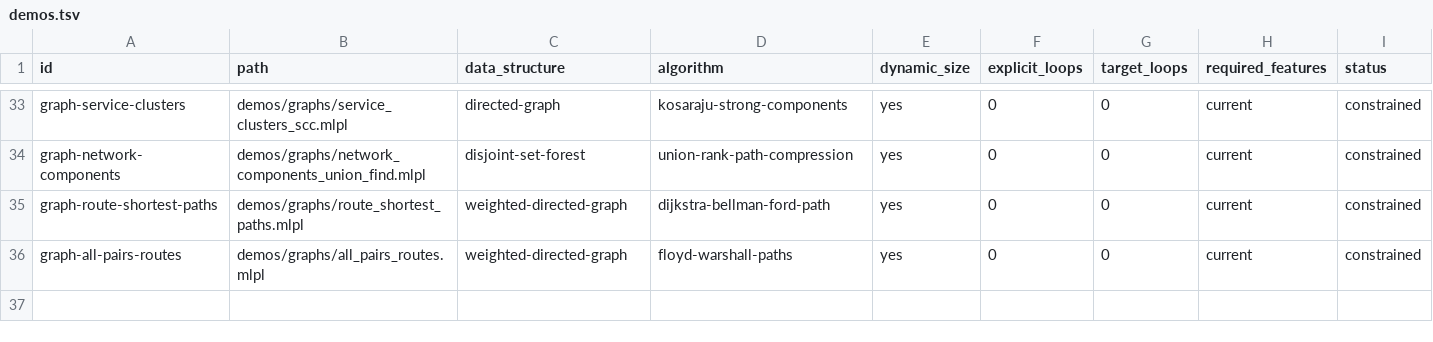
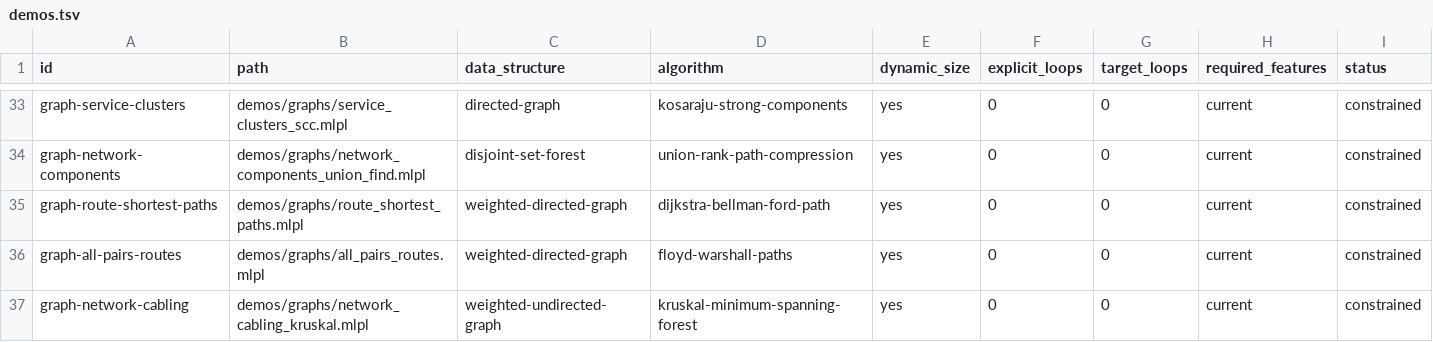
Before and after one commit to sw-ml-study/demo-algorithms, a TSV file: catalog/demos.tsv, drawn as a sheet; only a part is shown, gaps mark what is left out.

Commit message:
feat: add Kruskal network cabling demo

```diff
--- a/catalog/demos.tsv
+++ b/catalog/demos.tsv
@@ -36 +36,2 @@ graph-route-shortest-paths	demos/graphs/route_shortest_paths.mlpl	weighted-direc
 graph-all-pairs-routes	demos/graphs/all_pairs_routes.mlpl	weighted-directed-graph	floyd-warshall-paths	yes	0	0	current	constrained
+graph-network-cabling	demos/graphs/network_cabling_kruskal.mlpl	weighted-undirected-graph	kruskal-minimum-spanning-forest	yes	0	0	current	constrained
```
Also changed, not shown: catalog/tests.tsv, 5 other files.
